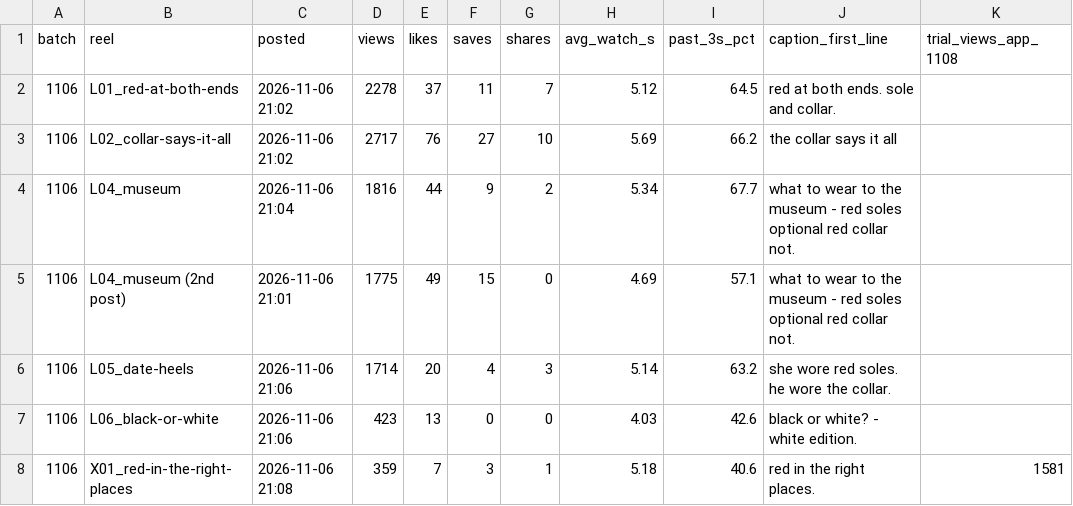
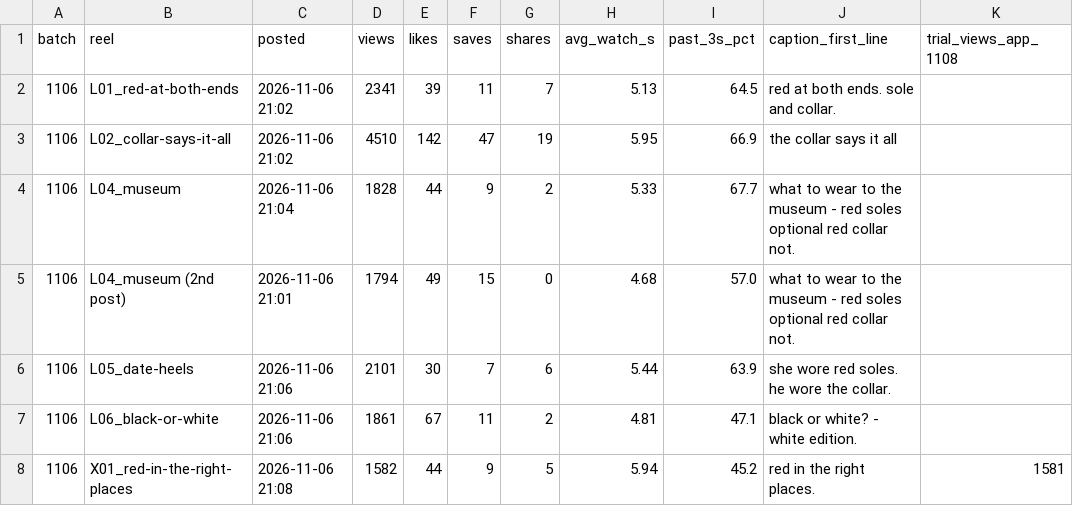
Before and after one commit to skiiskiiskiiskii/9sky-reels, a CSV file: reels_results.csv, drawn as a sheet; only a part is shown; the diff covers the shown part only.

```diff
--- a/reels_results.csv
+++ b/reels_results.csv
@@ -1,8 +1,8 @@
 batch,reel,posted,views,likes,saves,shares,avg_watch_s,past_3s_pct,caption_first_line,trial_views_app_1108
-1106,L01_red-at-both-ends,2026-11-06 21:02,2278,37,11,7,5.12,64.5,red at both ends. sole and collar.,
-1106,L02_collar-says-it-all,2026-11-06 21:02,2717,76,27,10,5.69,66.2,the collar says it all,
-1106,L04_museum,2026-11-06 21:04,1816,44,9,2,5.34,67.7,what to wear to the museum - red soles optional red collar not.,
-1106,L04_museum (2nd post),2026-11-06 21:01,1775,49,15,0,4.69,57.1,what to wear to the museum - red soles optional red collar not.,
-1106,L05_date-heels,2026-11-06 21:06,1714,20,4,3,5.14,63.2,she wore red soles. he wore the collar.,
-1106,L06_black-or-white,2026-11-06 21:06,423,13,0,0,4.03,42.6,black or white? - white edition.,
-1106,X01_red-in-the-right-places,2026-11-06 21:08,359,7,3,1,5.18,40.6,red in the right places.,1581
+1106,L01_red-at-both-ends,2026-11-06 21:02,2341,39,11,7,5.13,64.5,red at both ends. sole and collar.,
+1106,L02_collar-says-it-all,2026-11-06 21:02,4510,142,47,19,5.95,66.9,the collar says it all,
+1106,L04_museum,2026-11-06 21:04,1828,44,9,2,5.33,67.7,what to wear to the museum - red soles optional red collar not.,
+1106,L04_museum (2nd post),2026-11-06 21:01,1794,49,15,0,4.68,57.0,what to wear to the museum - red soles optional red collar not.,
+1106,L05_date-heels,2026-11-06 21:06,2101,30,7,6,5.44,63.9,she wore red soles. he wore the collar.,
+1106,L06_black-or-white,2026-11-06 21:06,1861,67,11,2,4.81,47.1,black or white? - white edition.,
+1106,X01_red-in-the-right-places,2026-11-06 21:08,1582,44,9,5,5.94,45.2,red in the right places.,1581
```
Also changed, not shown: 59 edited cells elsewhere in this file.
